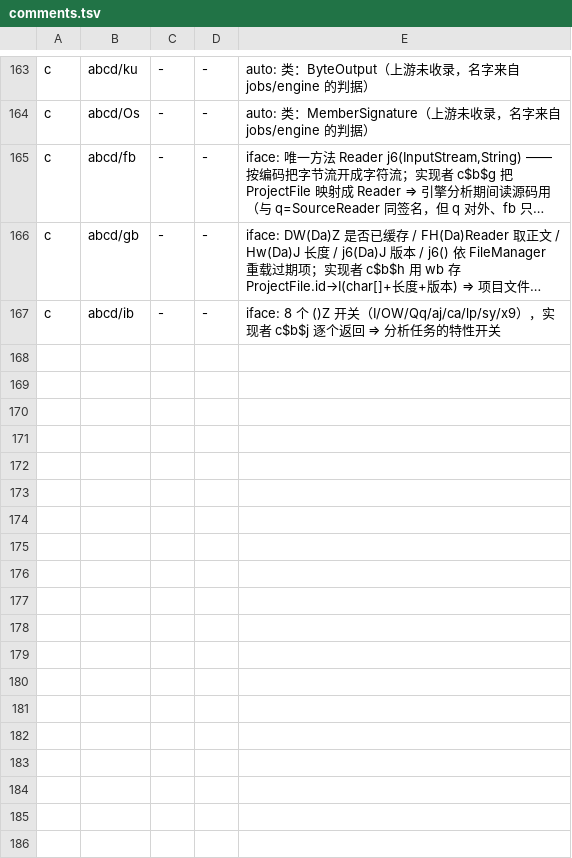
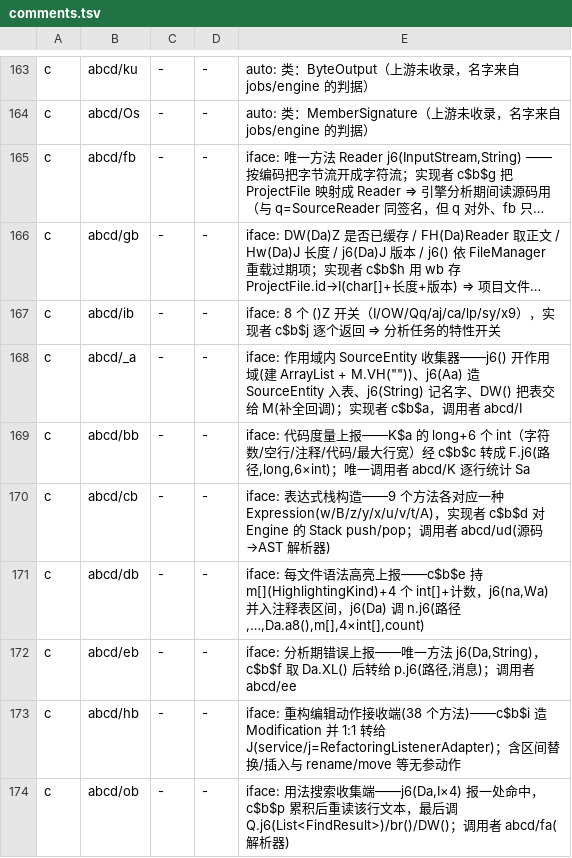
Before and after one commit to f401/MyAIDEProEnchanted, a TSV file: jobs/engine/comments.tsv, drawn as a sheet; only a part is shown, gaps mark what is left out; long unchanged cells end in …; the diff names each change by its address in the sheet, - before the commit and + after, or states it on an @@ line.

```diff
--- a/jobs/engine/comments.tsv
+++ b/jobs/engine/comments.tsv
+row 168: c | abcd/_a | - | - | iface: 作用域内 SourceEntity 收集器——j6() 开作用域(建 ArrayList + M.VH(""))、j6(Aa) 造 SourceEntity 入表、j6(String) 记名字、DW() 把表交给 M(补全回调)；实现者 c$b$a，调用者 abcd/I
+row 169: c | abcd/bb | - | - | iface: 代码度量上报——K$a 的 long+6 个 int（字符数/空行/注释/代码/最大行宽）经 c$b$c 转成 F.j6(路径,long,6×int)；唯一调用者 abcd/K 逐行统计 Sa
+row 170: c | abcd/cb | - | - | iface: 表达式栈构造——9 个方法各对应一种 Expression(w/B/z/y/x/u/v/t/A)，实现者 c$b$d 对 Engine 的 Stack push/pop；调用者 abcd/ud(源码→AST 解析器)
+row 171: c | abcd/db | - | - | iface: 每文件语法高亮上报——c$b$e 持 m[](HighlightingKind)+4 个 int[]+计数，j6(na,Wa) 并入注释表区间，j6(Da) 调 n.j6(路径,…,Da.a8(),m[],4×int[],count)
+row 172: c | abcd/eb | - | - | iface: 分析期错误上报——唯一方法 j6(Da,String)，c$b$f 取 Da.XL() 后转给 p.j6(路径,消息)；调用者 abcd/ee
+row 173: c | abcd/hb | - | - | iface: 重构编辑动作接收端(38 个方法)——c$b$i 造 Modification 并 1:1 转给 J(service/j=RefactoringListenerAdapter)；含区间替换/插入与 rename/move 等无参动作
+row 174: c | abcd/ob | - | - | iface: 用法搜索收集端——j6(Da,I×4) 报一处命中，c$b$p 累积后重读该行文本，最后调 Q.j6(List<FindResult>)/br()/DW()；调用者 abcd/fa(解析器)
```
Also changed, not shown: jobs/engine/class_map.tsv, 3 other files.
